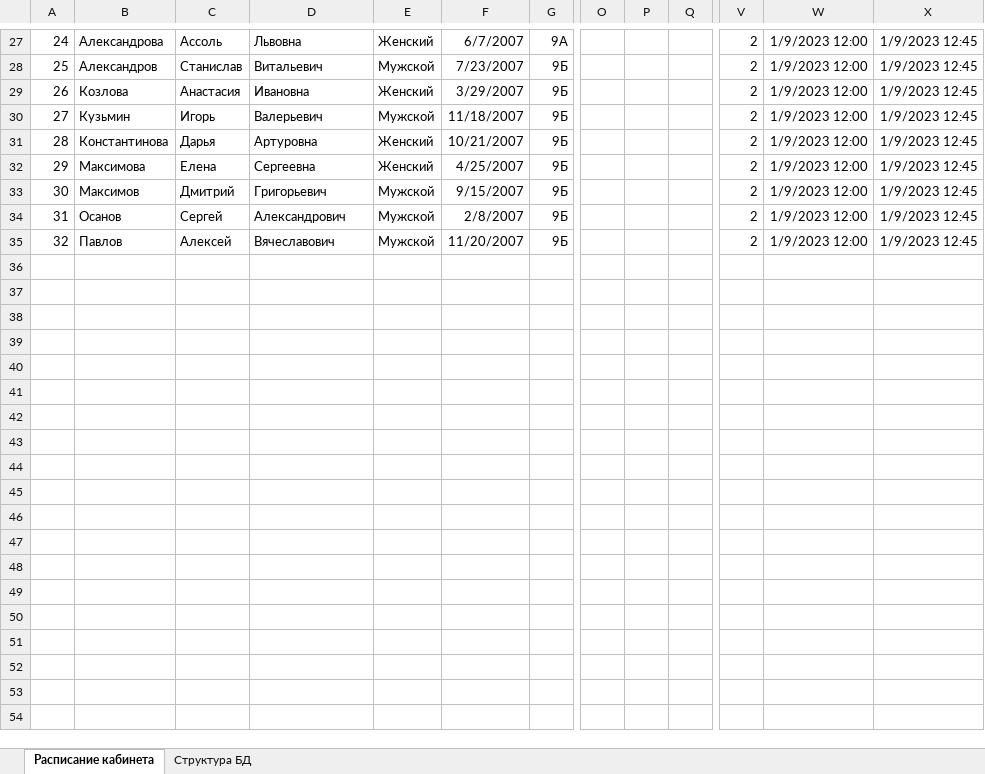
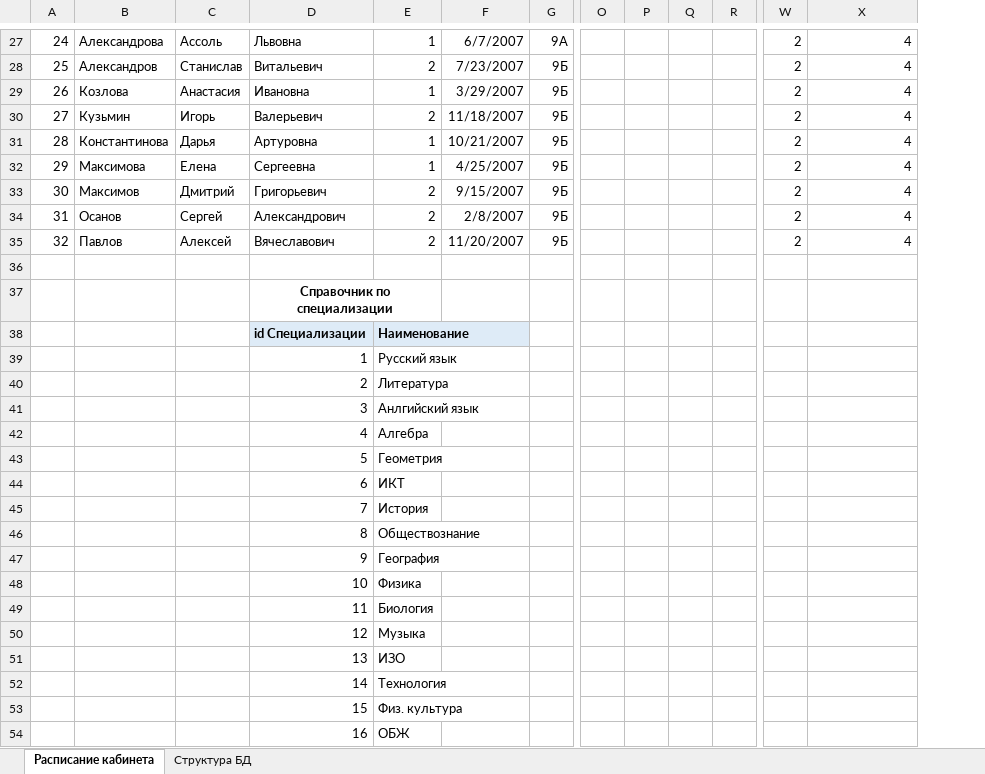
Before and after one commit to Nikitalyubavin/SchoolDatabase, an Excel workbook: Кабинет математики.xlsx, sheet Расписание кабинета, drawn as a sheet; only a part is shown, gaps mark what is left out; values as stored, in another font and other column widths than the file's, no borders; removed rows and columns are numbered as before the commit, all else as after; rows hold the shown columns only; the diff covers the shown part only; the diff names each change by its address in the sheet, - before the commit and + after, or states it on an @@ line.

```diff
--- a/Кабинет математики.xlsx (sheet Расписание кабинета)
+++ b/Кабинет математики.xlsx (sheet Расписание кабинета)
+column Q, empty
-column W, rows 27-35: all 1/9/2023 12:00
-E27: Женский
+E27: 1
-X27:X35: 1/9/2023 12:45
+X27:X35: 4
-E28: Мужской
+E28: 2
-E29: Женский
+E29: 1
-E30: Мужской
+E30: 2
-E31:E32: Женский
+E31:E32: 1
-E33:E35: Мужской
+E33:E35: 2
+row 36: (empty)
+row 37:  |  |  | Справочник по специализации
+row 38:  |  |  | id Специализации | Наименование
+row 39:  |  |  | 1 | Русский язык
+row 40:  |  |  | 2 | Литература
+row 41:  |  |  | 3 | Анлгийский язык
+row 42:  |  |  | 4 | Алгебра
+row 43:  |  |  | 5 | Геометрия
+row 44:  |  |  | 6 | ИКТ
+row 45:  |  |  | 7 | История
+row 46:  |  |  | 8 | Обществознание
+row 47:  |  |  | 9 | География
+row 48:  |  |  | 10 | Физика
+row 49:  |  |  | 11 | Биология
+row 50:  |  |  | 12 | Музыка
+row 51:  |  |  | 13 | ИЗО
+row 52:  |  |  | 14 | Технология
+row 53:  |  |  | 15 | Физ. культура
+row 54:  |  |  | 16 | ОБЖ
```
Also changed, not shown: 7 added rows, 79 edited cells, cell formats and merged cells elsewhere in this sheet, sheet Структура БД.
